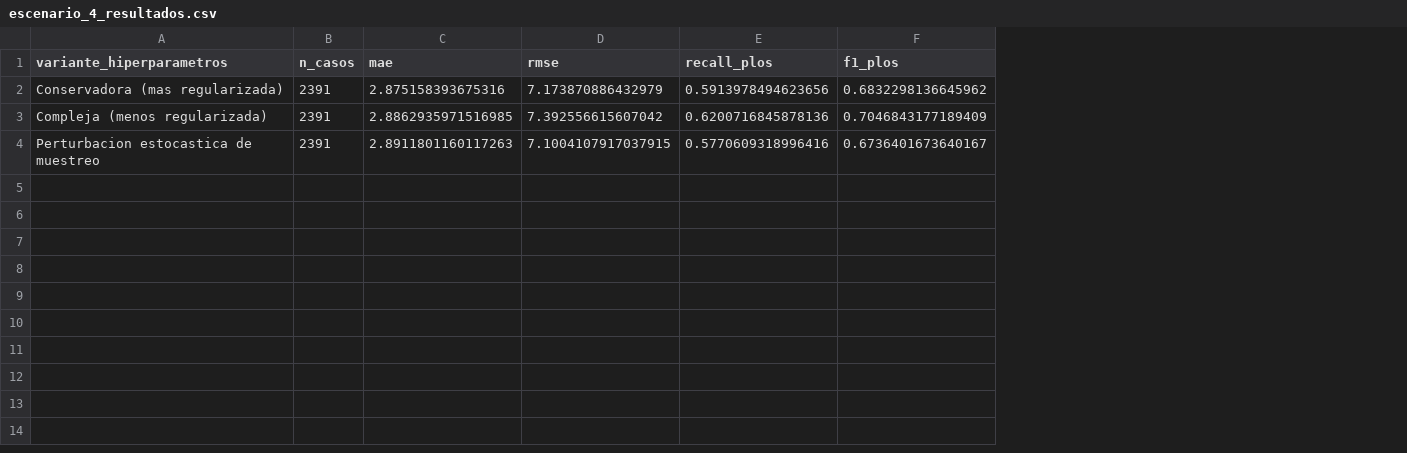
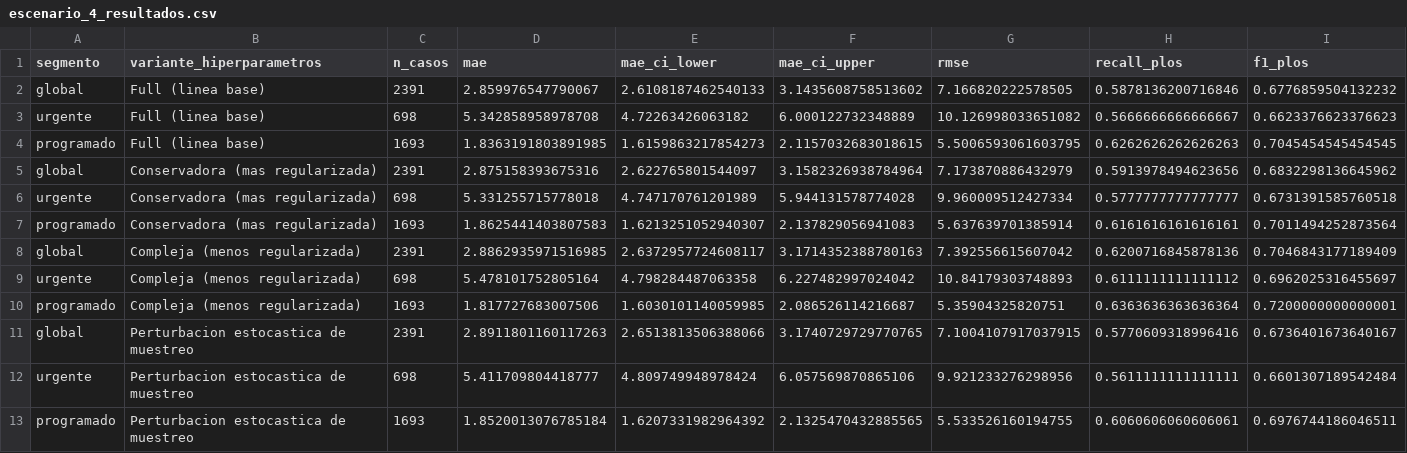
Before and after one commit to dbarraza01/Capstone-Grupo-16-, a CSV file: ml_operacional_entrega3/sensitivity/results/escenario_4_resultados.csv, drawn as a sheet; only a part is shown; addresses are those after the commit; rows hold the shown columns only; the diff names each change by its address in the sheet, - before the commit and + after, or states it on an @@ line.

```diff
--- a/ml_operacional_entrega3/sensitivity/results/escenario_4_resultados.csv
+++ b/ml_operacional_entrega3/sensitivity/results/escenario_4_resultados.csv
+column A (segmento), row 5: global; row 8: global; row 11: global
+column E (mae_ci_lower), row 5: 2.622765801544097; row 8: 2.6372957724608117; row 11: 2.6513813506388066
+column F (mae_ci_upper), row 5: 3.1582326938784964; row 8: 3.1714352388780163; row 11: 3.1740729729770765
+row 2: global | Full (linea base) | 2391 | 2.859976547790067 | 2.6108187462540133 | 3.1435608758513602 | 7.166820222578505 | 0.5878136200716846 | 0.6776859504132232
+row 3: urgente | Full (linea base) | 698 | 5.342858958978708 | 4.72263426063182 | 6.000122732348889 | 10.126998033651082 | 0.5666666666666667 | 0.6623376623376623
+row 4: programado | Full (linea base) | 1693 | 1.8363191803891985 | 1.6159863217854273 | 2.1157032683018615 | 5.5006593061603795 | 0.6262626262626263 | 0.7045454545454545
+row 6: urgente | Conservadora (mas regularizada) | 698 | 5.331255715778018 | 4.747170761201989 | 5.944131578774028 | 9.960009512427334 | 0.5777777777777777 | 0.6731391585760518
+row 7: programado | Conservadora (mas regularizada) | 1693 | 1.8625441403807583 | 1.6213251052940307 | 2.137829056941083 | 5.637639701385914 | 0.6161616161616161 | 0.7011494252873564
+row 9: urgente | Compleja (menos regularizada) | 698 | 5.478101752805164 | 4.798284487063358 | 6.227482997024042 | 10.84179303748893 | 0.6111111111111112 | 0.6962025316455697
+row 10: programado | Compleja (menos regularizada) | 1693 | 1.817727683007506 | 1.6030101140059985 | 2.086526114216687 | 5.35904325820751 | 0.6363636363636364 | 0.7200000000000001
+row 12: urgente | Perturbacion estocastica de muestreo | 698 | 5.411709804418777 | 4.809749948978424 | 6.057569870865106 | 9.921233276298956 | 0.5611111111111111 | 0.6601307189542484
+row 13: programado | Perturbacion estocastica de muestreo | 1693 | 1.8520013076785184 | 1.6207331982964392 | 2.1325470432885565 | 5.533526160194755 | 0.6060606060606061 | 0.6976744186046511
```
Also changed, not shown: ml_operacional_entrega3/sensitivity/results/escenario_1_resultados.csv, ml_operacional_entrega3/sensitivity/results/escenario_2_resultados.csv, 21 other files.
